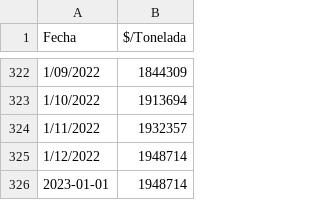
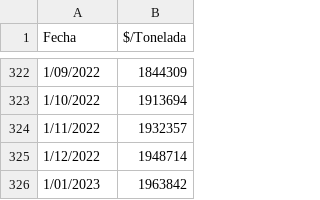
Before and after one commit to mcastiblanco1251/Agricultural-app, a CSV file: apps/p_a_paddy.csv, drawn as a sheet; only a part is shown, gaps mark what is left out; removed rows and columns are numbered as before the commit, all else as after; the diff names each change by its address in the sheet, - before the commit and + after, or states it on an @@ line.

Commit message:
Add files via upload

```diff
--- a/apps/p_a_paddy.csv
+++ b/apps/p_a_paddy.csv
-row 326: 2023-01-01 | 1948714
+row 326: 1/01/2023 | 1963842
```
